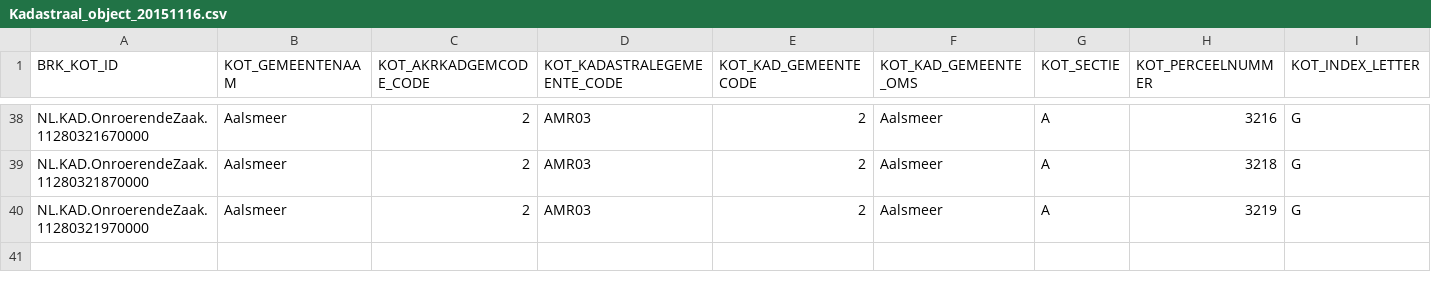
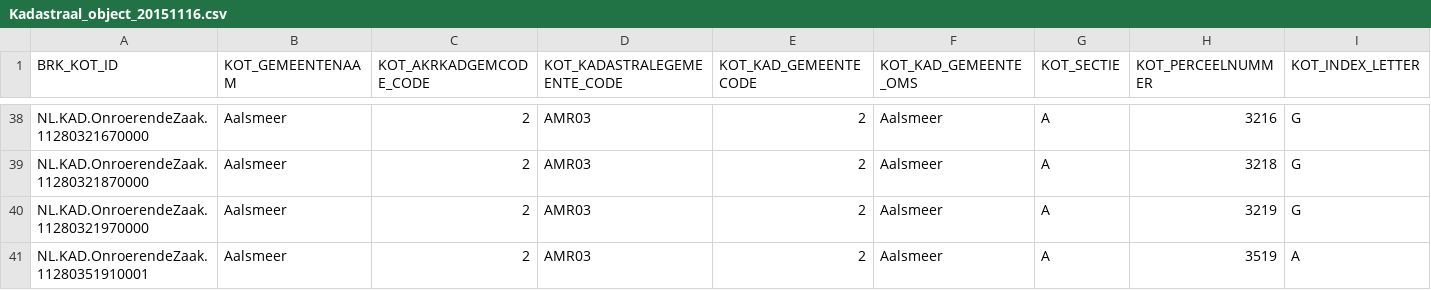
Before and after one commit to Amsterdam/bag_services, a CSV file: atlas_import/diva/brk/Kadastraal_object_20151116.csv, drawn as a sheet; only a part is shown, gaps mark what is left out; rows hold the shown columns only; the diff names each change by its address in the sheet, - before the commit and + after, or states it on an @@ line.

Commit message:
ATLAS-458 Fixes n.a.v. echte datasets

```diff
--- a/atlas_import/diva/brk/Kadastraal_object_20151116.csv
+++ b/atlas_import/diva/brk/Kadastraal_object_20151116.csv
+row 41: NL.KAD.OnroerendeZaak.11280351910001 | Aalsmeer | 2 | AMR03 | 2 | Aalsmeer | A | 3519 | A
```
Also changed, not shown: atlas_import/diva/brk/Zakelijk_Recht_20151116.csv, 10 other files.
